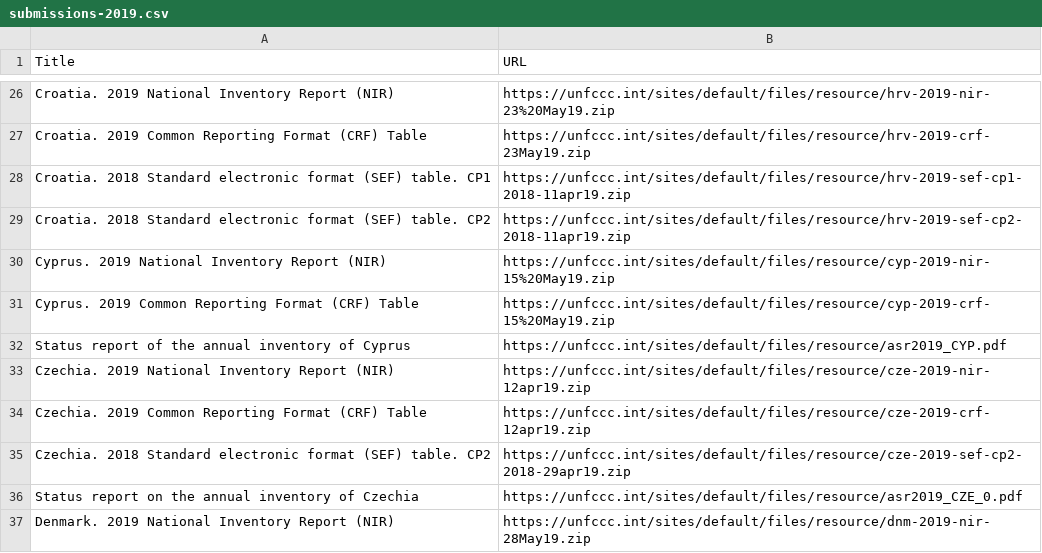
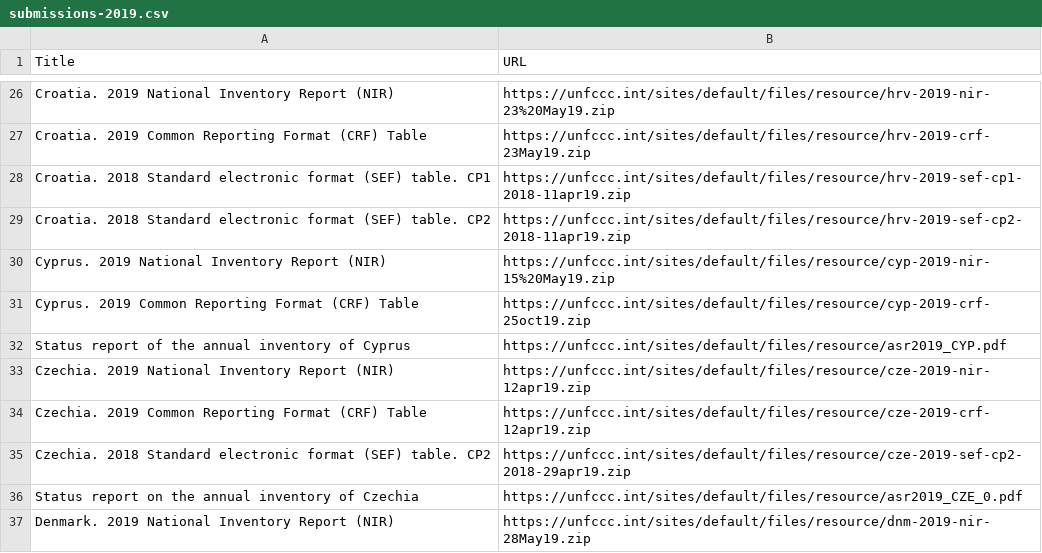
Before and after one commit to openclimatedata/national-inventory-submisions, a CSV file: data/submissions-2019.csv, drawn as a sheet; only a part is shown, gaps mark what is left out.

Commit message:
Update NIR submissions

```diff
--- a/data/submissions-2019.csv
+++ b/data/submissions-2019.csv
@@ -30,3 +30,3 @@ Croatia. 2018 Standard electronic format (SEF) table. CP2,https://unfccc.int/sit
 Cyprus. 2019 National Inventory Report (NIR),https://unfccc.int/sites/default/files/resource/cyp-2019-nir-15%20May19.zip
-Cyprus. 2019 Common Reporting Format (CRF) Table,https://unfccc.int/sites/default/files/resource/cyp-2019-crf-15%20May19.zip
+Cyprus. 2019 Common Reporting Format (CRF) Table,https://unfccc.int/sites/default/files/resource/cyp-2019-crf-25oct19.zip
 Status report of the annual inventory of Cyprus,https://unfccc.int/sites/default/files/resource/asr2019_CYP.pdf
```
